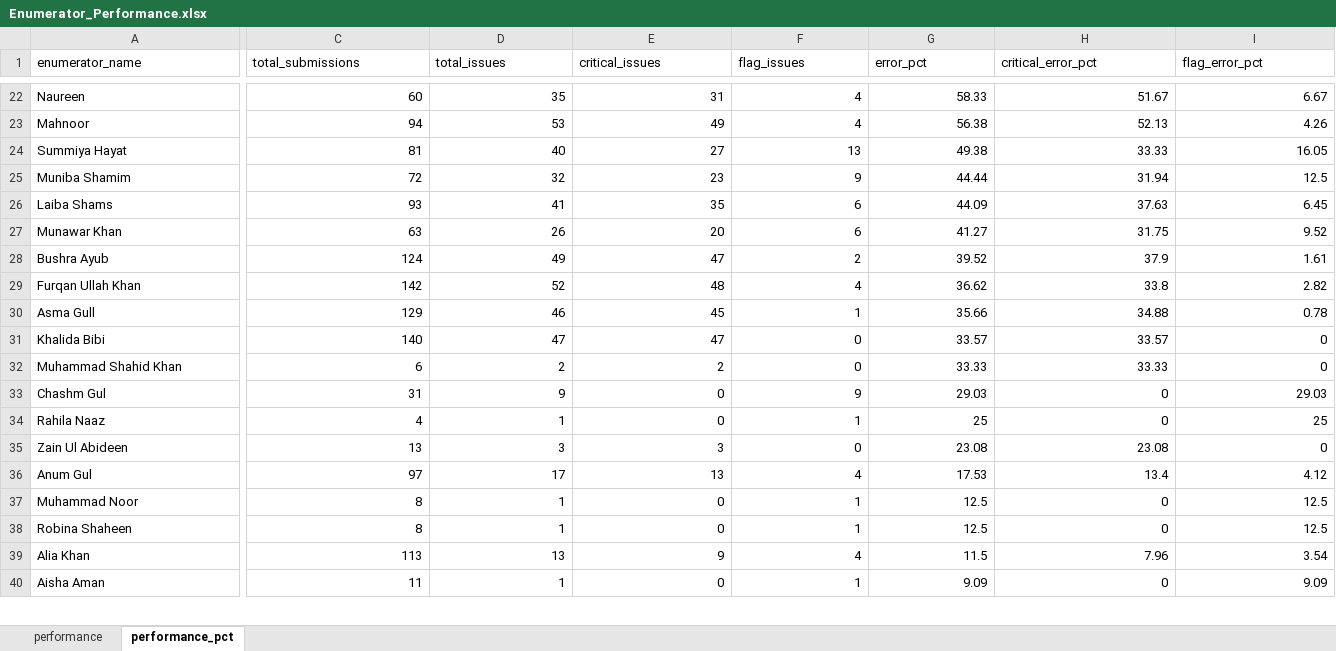
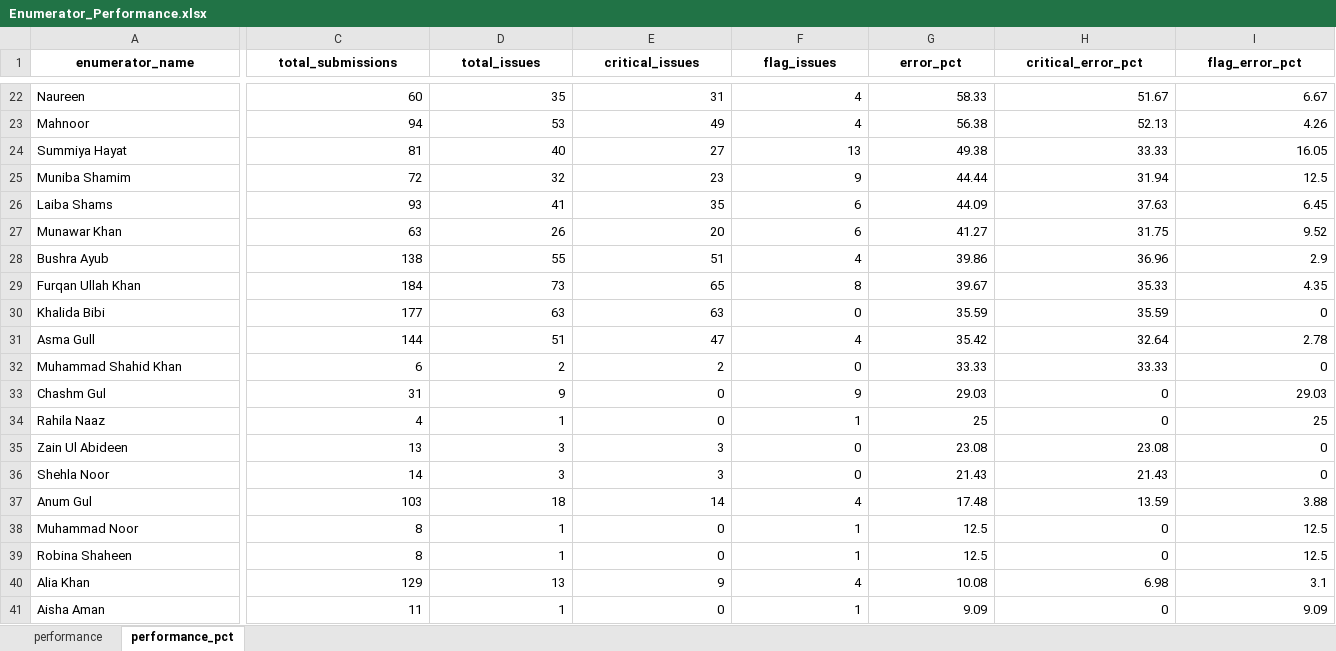
Before and after one commit to malkiaman-dev/KP_RAP_M_-_E_Dashboard, an Excel workbook: Error_log/Enumerator_Performance.xlsx, sheet performance_pct, drawn as a sheet; only a part is shown, gaps mark what is left out; values as stored, in another font and other column widths than the file's, no borders; removed rows and columns are numbered as before the commit, all else as after; rows hold the shown columns only; the diff covers the shown part only; the diff names each change by its address in the sheet, - before the commit and + after, or states it on an @@ line.

Commit message:
Update error log and tracking survey files for improved data accuracy
- Updated Daily_Error_Log.xlsx, Enumerator_Performance.xlsx, and Weekly_QA_Summary.xlsx to reflect the latest error metrics.
- Removed temporary file ~$Tracking_Survey_NewSample.xlsx to clean up the directory.
- Updated Tracking_Survey_NewSample.xlsx to ensure it contains the most recent data changes.

```diff
--- a/Error_log/Enumerator_Performance.xlsx (sheet performance_pct)
+++ b/Error_log/Enumerator_Performance.xlsx (sheet performance_pct)
@@ A1:I1 bold: off → on, alignment: left → center @@
-C28 (total_submissions): 124
+C28 (total_submissions): 138
-D28 (total_issues): 49
+D28 (total_issues): 55
-E28 (critical_issues): 47
+E28 (critical_issues): 51
-F28 (flag_issues): 2
+F28 (flag_issues): 4
-G28 (error_pct): 39.52
+G28 (error_pct): 39.86
-H28 (critical_error_pct): 37.9
+H28 (critical_error_pct): 36.96
-I28 (flag_error_pct): 1.61
+I28 (flag_error_pct): 2.9
-C29 (total_submissions): 142
+C29 (total_submissions): 184
-D29 (total_issues): 52
+D29 (total_issues): 73
-E29 (critical_issues): 48
+E29 (critical_issues): 65
-F29 (flag_issues): 4
+F29 (flag_issues): 8
-G29 (error_pct): 36.62
+G29 (error_pct): 39.67
-H29 (critical_error_pct): 33.8
+H29 (critical_error_pct): 35.33
-I29 (flag_error_pct): 2.82
+I29 (flag_error_pct): 4.35
-row 30: Asma Gull | 129 | 46 | 45 | 1 | 35.66 | 34.88 | 0.78
-C30 (total_submissions): 140
+C30 (total_submissions): 177
-D30 (total_issues): 47
+D30 (total_issues): 63
-E30 (critical_issues): 47
+E30 (critical_issues): 63
-G30 (error_pct): 33.57
+G30 (error_pct): 35.59
-H30 (critical_error_pct): 33.57
+H30 (critical_error_pct): 35.59
+row 31: Asma Gull | 144 | 51 | 47 | 4 | 35.42 | 32.64 | 2.78
+row 36: Shehla Noor | 14 | 3 | 3 | 0 | 21.43 | 21.43 | 0
-C37 (total_submissions): 97
+C37 (total_submissions): 103
-D37 (total_issues): 17
+D37 (total_issues): 18
-E37 (critical_issues): 13
+E37 (critical_issues): 14
-G37 (error_pct): 17.53
+G37 (error_pct): 17.48
-H37 (critical_error_pct): 13.4
+H37 (critical_error_pct): 13.59
-I37 (flag_error_pct): 4.12
+I37 (flag_error_pct): 3.88
-C40 (total_submissions): 113
+C40 (total_submissions): 129
-G40 (error_pct): 11.5
+G40 (error_pct): 10.08
-H40 (critical_error_pct): 7.96
+H40 (critical_error_pct): 6.98
-I40 (flag_error_pct): 3.54
+I40 (flag_error_pct): 3.1
```
Also changed, not shown: 10 added rows, 10 removed rows, 75 edited cells and cell formats elsewhere in this sheet, sheet performance, Error_log/Daily_Error_Log.xlsx, Error_log/Weekly_QA_Summary.xlsx, 2 other files.
